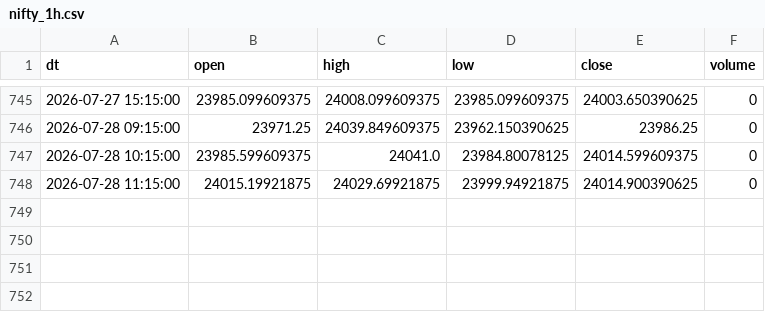
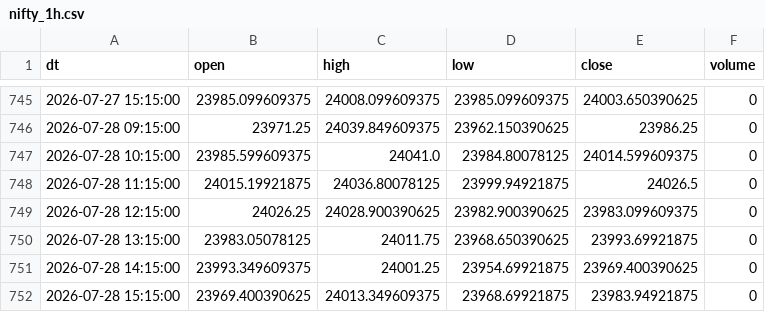
Before and after one commit to Aruj-Singh/nse-dashboard, a CSV file: data/nifty_1h.csv, drawn as a sheet; only a part is shown, gaps mark what is left out.

```diff
--- a/data/nifty_1h.csv
+++ b/data/nifty_1h.csv
@@ -747,2 +747,6 @@ dt,open,high,low,close,volume
 2026-07-28 10:15:00,23985.599609375,24041.0,23984.80078125,24014.599609375,0
-2026-07-28 11:15:00,24015.19921875,24029.69921875,23999.94921875,24014.900390625,0
+2026-07-28 11:15:00,24015.19921875,24036.80078125,23999.94921875,24026.5,0
+2026-07-28 12:15:00,24026.25,24028.900390625,23982.900390625,23983.099609375,0
+2026-07-28 13:15:00,23983.05078125,24011.75,23968.650390625,23993.69921875,0
+2026-07-28 14:15:00,23993.349609375,24001.25,23954.69921875,23969.400390625,0
+2026-07-28 15:15:00,23969.400390625,24013.349609375,23968.69921875,23983.94921875,0
```
Also changed, not shown: data/bulk_deals.csv, data/sector_history.csv, 12 other files.
